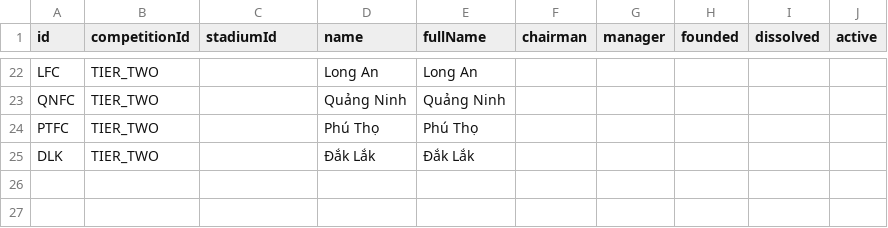
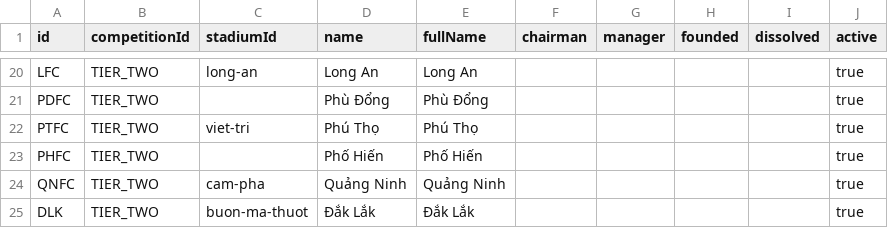
Before and after one commit to houseoftypescript/docs, a CSV file: data/teams.csv, drawn as a sheet; only a part is shown, gaps mark what is left out; removed rows and columns are numbered as before the commit, all else as after; the diff covers the shown part only; the diff names each change by its address in the sheet, - before the commit and + after, or states it on an @@ line.

```diff
--- a/data/teams.csv
+++ b/data/teams.csv
-C20 (stadiumId): (empty)
+C20 (stadiumId): long-an
-J20 (active): (empty)
+J20 (active): true
-row 23: QNFC | TIER_TWO |  | Quảng Ninh | Quảng Ninh
+row 21: PDFC | TIER_TWO |  | Phù Đổng | Phù Đổng |  |  |  |  | true
-C22 (stadiumId): (empty)
+C22 (stadiumId): viet-tri
-J22 (active): (empty)
+J22 (active): true
+row 23: PHFC | TIER_TWO |  | Phố Hiến | Phố Hiến |  |  |  |  | true
+row 24: QNFC | TIER_TWO | cam-pha | Quảng Ninh | Quảng Ninh |  |  |  |  | true
-C25 (stadiumId): (empty)
+C25 (stadiumId): buon-ma-thuot
-J25 (active): (empty)
+J25 (active): true
```
Also changed, not shown: 10 added rows, 12 removed rows, 1 moved row and 8 edited cells elsewhere in this file, data/stadiums.csv, 3 other files.
